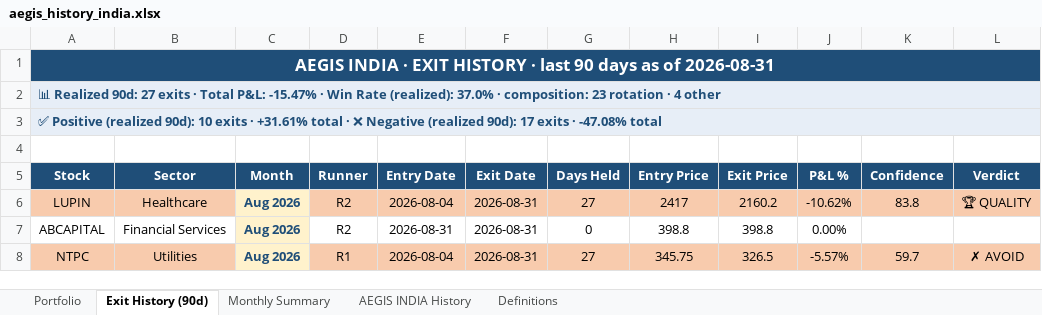
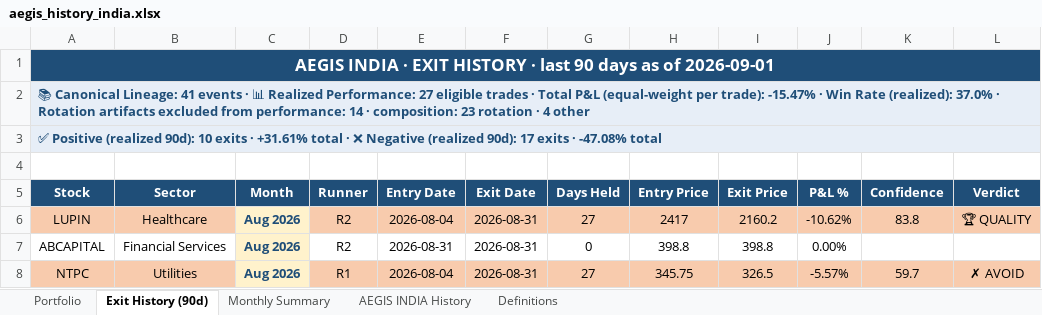
Before and after one commit to gujja330/NexaQuant, an Excel workbook: reports/telegram/aegis_history_india.xlsx, sheet Exit History (90d), drawn as a sheet; only a part is shown; values as stored, in another font and other column widths than the file's, no borders; the diff names each change by its address in the sheet, - before the commit and + after, or states it on an @@ line.

```diff
--- a/reports/telegram/aegis_history_india.xlsx (sheet Exit History (90d))
+++ b/reports/telegram/aegis_history_india.xlsx (sheet Exit History (90d))
-A1 (Stock): …as of 2026-08-31
+A1 (Stock): …as of 2026-09-01
-A2 (Stock): 📊 Realized 90d: 27 exits · Total P&L: -15.47% · Win Rate (realized): 37.0% · composition:…
+A2 (Stock): 📚 Canonical Lineage: 41 events · 📊 Realized Performance: 27 eligible trades · Total P&L (equal-weight per trade): -15.47% · Win Rate (realized): 37.0% · Rotation artifacts excluded from performance: 14 · composition:…
```
Also changed, not shown: sheet AEGIS INDIA History, sheet Portfolio, sheet Monthly Summary, reports/AEGIS_LATEST.xlsx, reports/telegram/aegis_history.xlsx, 35 other files.
